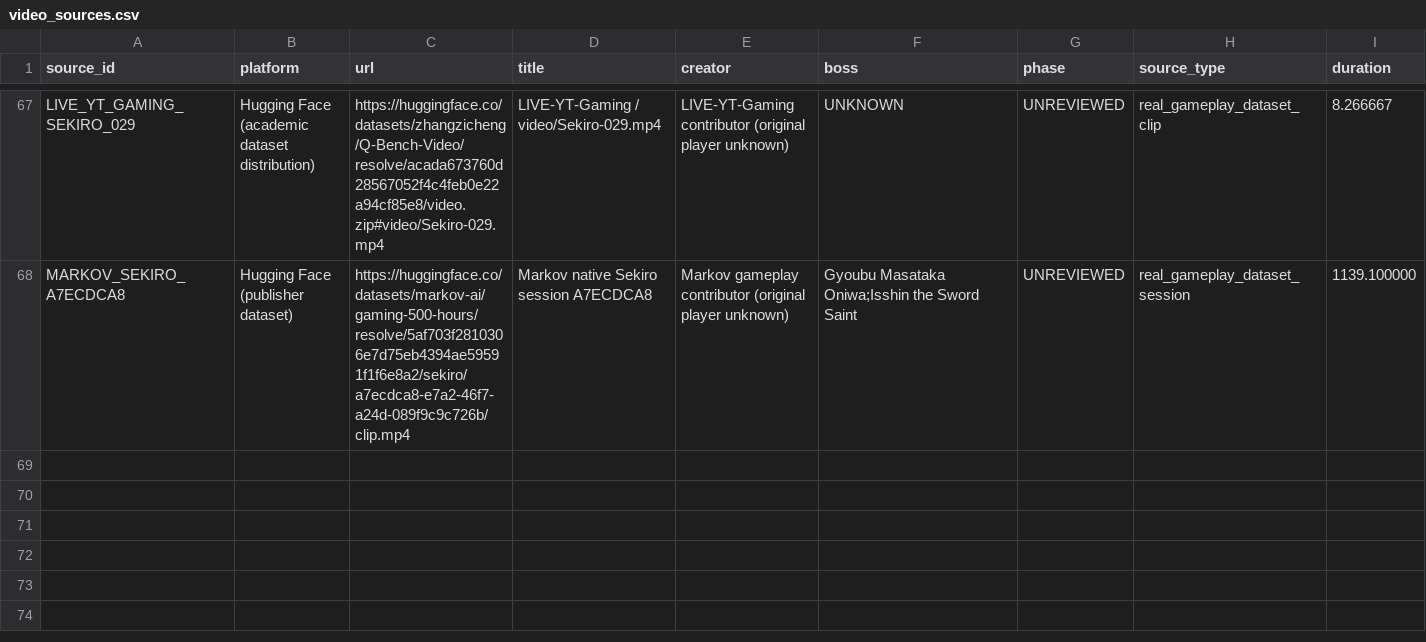
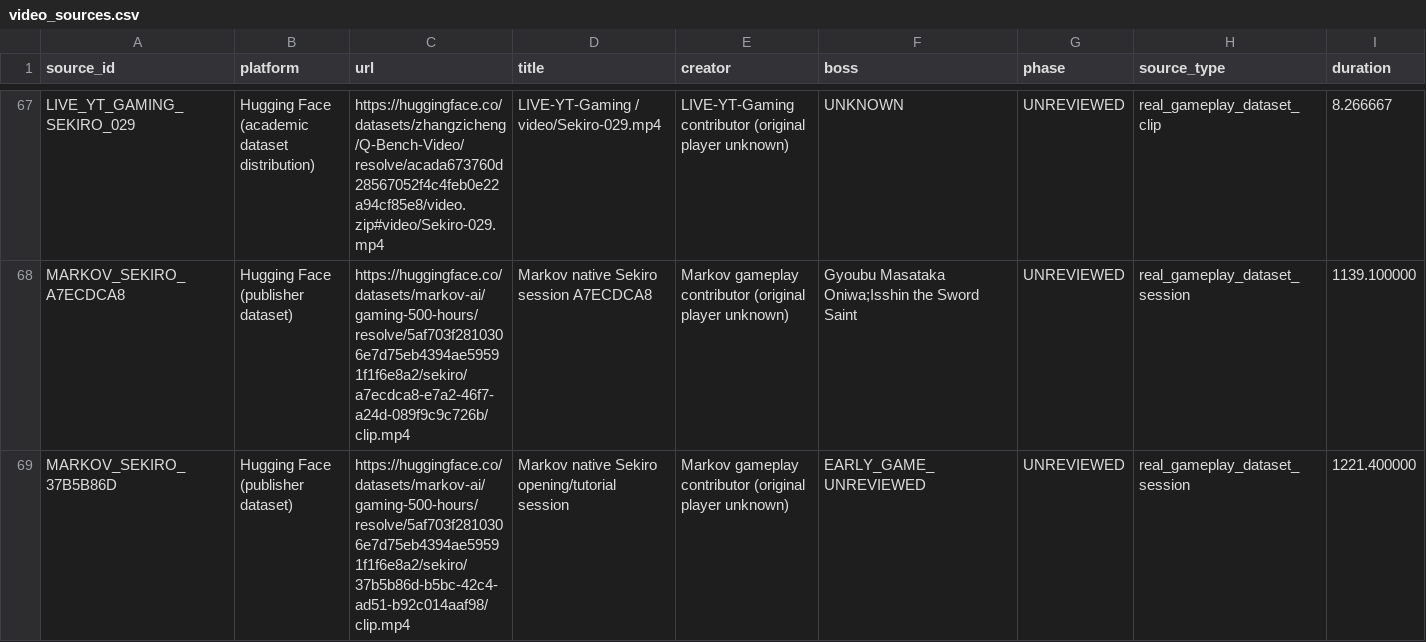
Before and after one commit to duc03102005/SekiroVisionAI, a CSV file: Dataset/catalog/video_sources.csv, drawn as a sheet; only a part is shown, gaps mark what is left out; rows hold the shown columns only; the diff names each change by its address in the sheet, - before the commit and + after, or states it on an @@ line.

Commit message:
test: diagnose native video timestamps and preserve verified gameplay acquisition

```diff
--- a/Dataset/catalog/video_sources.csv
+++ b/Dataset/catalog/video_sources.csv
+row 69: MARKOV_SEKIRO_37B5B86D | Hugging Face (publisher dataset) | https://huggingface.co/datasets/markov-ai/gaming-500-hours/resolve/5af703f2810306e7d75eb4394ae59591f1f6e8a2/sekiro/37b5b86d-b5bc-42c4-ad51-b92c014aaf98/clip.mp4 | Markov native Sekiro opening/tutorial session | Markov gameplay contributor (original player unknown) | EARLY_GAME_UNREVIEWED | UNREVIEWED | real_gameplay_dataset_session | 1221.400000
```
Also changed, not shown: 11 other files.
